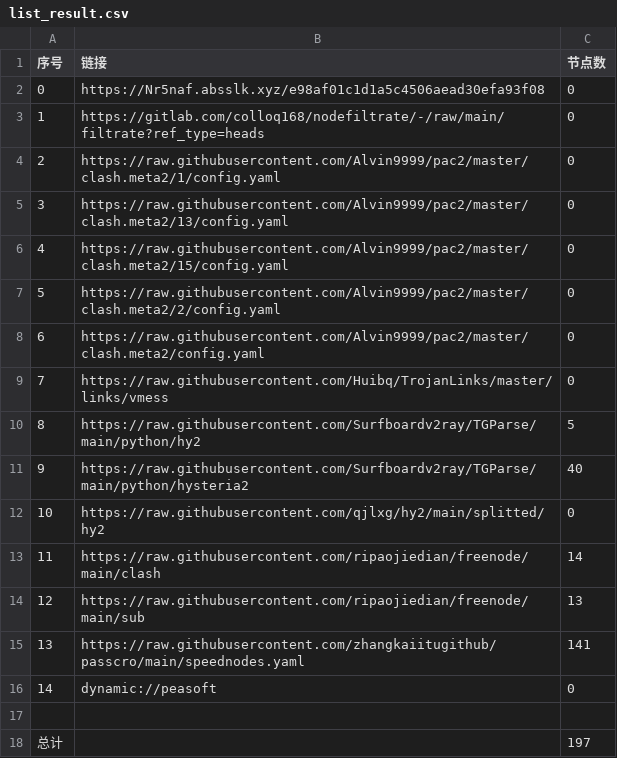
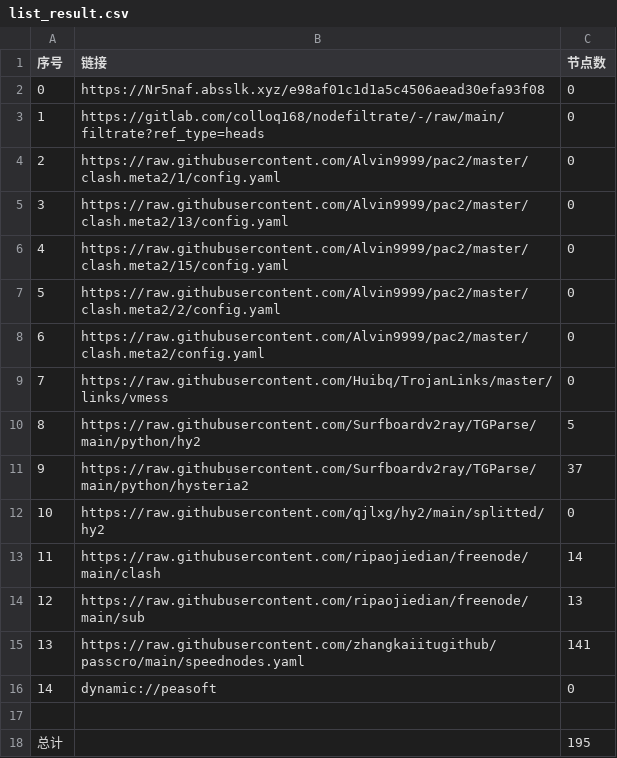
Before and after one commit to hahahahalipoterr/AutoMergePublicNodes, a CSV file: list_result.csv, drawn as a sheet.

```diff
--- a/list_result.csv
+++ b/list_result.csv
@@ -10,3 +10,3 @@
 8,https://raw.githubusercontent.com/Surfboardv2ray/TGParse/main/python/hy2,5
-9,https://raw.githubusercontent.com/Surfboardv2ray/TGParse/main/python/hysteria2,40
+9,https://raw.githubusercontent.com/Surfboardv2ray/TGParse/main/python/hysteria2,37
 10,https://raw.githubusercontent.com/qjlxg/hy2/main/splitted/hy2,0
@@ -17,2 +17,2 @@
 
-总计,,197
+总计,,195
```
Also changed, not shown: 7 other files.
